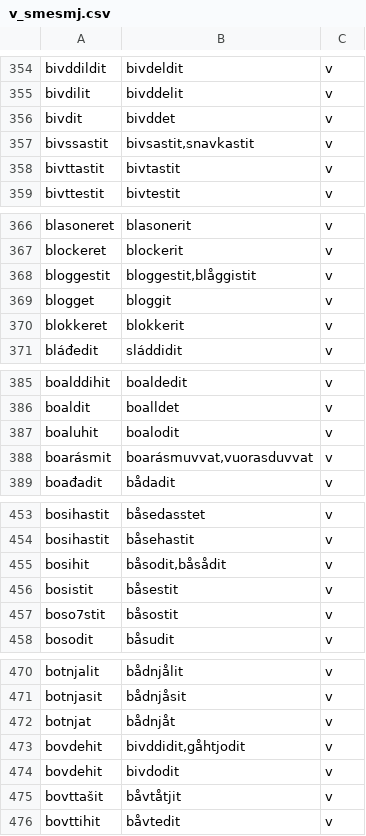
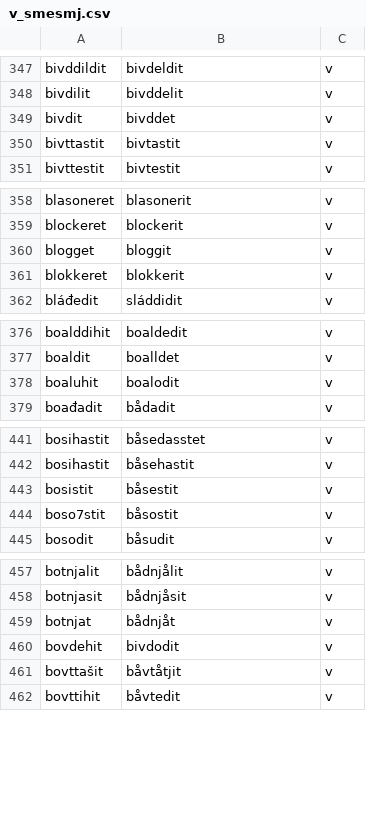
Before and after one commit to giellalt/dict-sme-smj, a CSV file: src/v_smesmj.csv, drawn as a sheet; only a part is shown, gaps mark what is left out; the diff covers the shown part only.

```diff
--- a/src/v_smesmj.csv
+++ b/src/v_smesmj.csv
@@ -356,3 +349,2 @@ bivdilit	bivddelit	v
 bivdit	bivddet	v
-bivssastit	bivsastit,snavkastit	v
 bivttastit	bivtastit	v
@@ -367,3 +359,2 @@ blasoneret	blasonerit	v
 blockeret	blockerit	v
-bloggestit	bloggestit,blåggistit	v
 blogget	bloggit	v
@@ -387,3 +378,2 @@ boaldit	boalldet	v
 boaluhit	boalodit	v
-boarásmit	boarásmuvvat,vuorasduvvat	v
 boađadit	bådadit	v
@@ -454,3 +442,2 @@ bosihastit	båsedasstet	v
 bosihastit	båsehastit	v
-bosihit	båsodit,båsådit	v
 bosistit	båsestit	v
@@ -472,3 +459,2 @@ botnjasit	bådnjåsit	v
 botnjat	bådnjåt	v
-bovdehit	bivddidit,gåhtjodit	v
 bovdehit	bivdodit	v
```
Also changed, not shown: 2 added rows, 49 removed rows and 2 edited cells elsewhere in this file.
